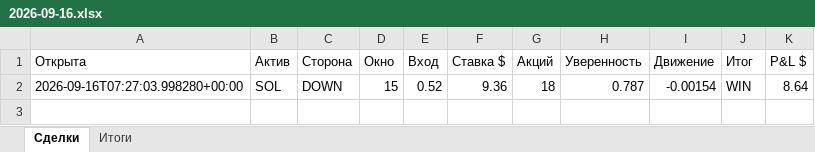
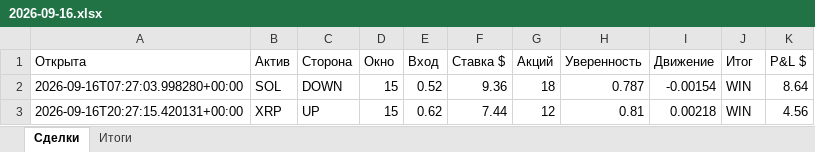
Before and after one commit to n85t594ht5-creator/polybot, an Excel workbook: reports/2026-09-16.xlsx, sheet Сделки, drawn as a sheet; values as stored, in another font and other column widths than the file's, no borders; the diff names each change by its address in the sheet, - before the commit and + after, or states it on an @@ line.

```diff
--- a/reports/2026-09-16.xlsx (sheet Сделки)
+++ b/reports/2026-09-16.xlsx (sheet Сделки)
+row 3: 2026-09-16T20:27:15.420131+00:00 | XRP | UP | 15 | 0.62 | 7.44 | 12 | 0.81 | 0.00218 | WIN | 4.56
```
Also changed, not shown: sheet Итоги, reports/2026-09-15.xlsx, 4 other files.
